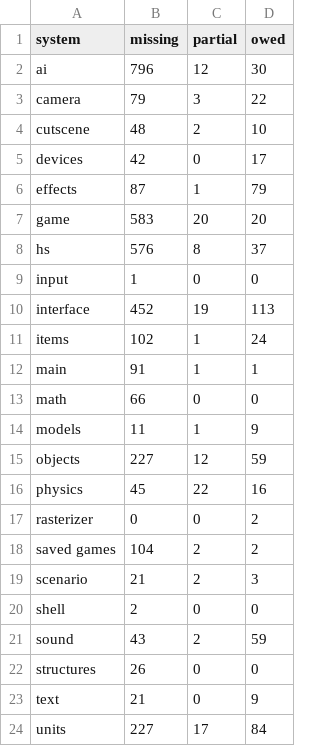
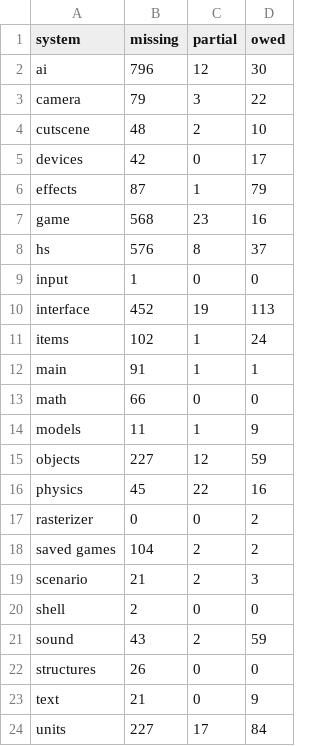
Before and after one commit to PardusEidolon/OpenCE, a TSV file: engine/census/ratchet.tsv, drawn as a sheet.

```diff
--- a/engine/census/ratchet.tsv
+++ b/engine/census/ratchet.tsv
@@ -6,3 +6,3 @@ devices	42	0	17
 effects	87	1	79
-game	583	20	20
+game	568	23	16
 hs	576	8	37
```
Also changed, not shown: engine/census/traced.tsv, 11 other files.
